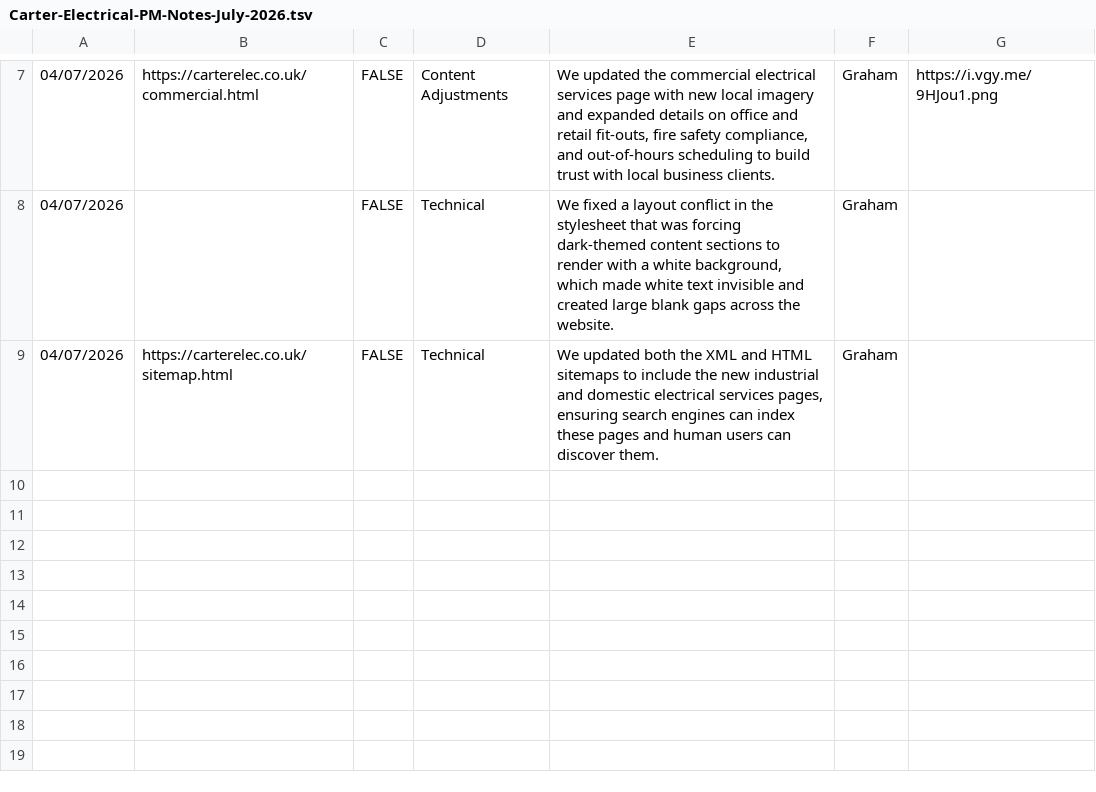
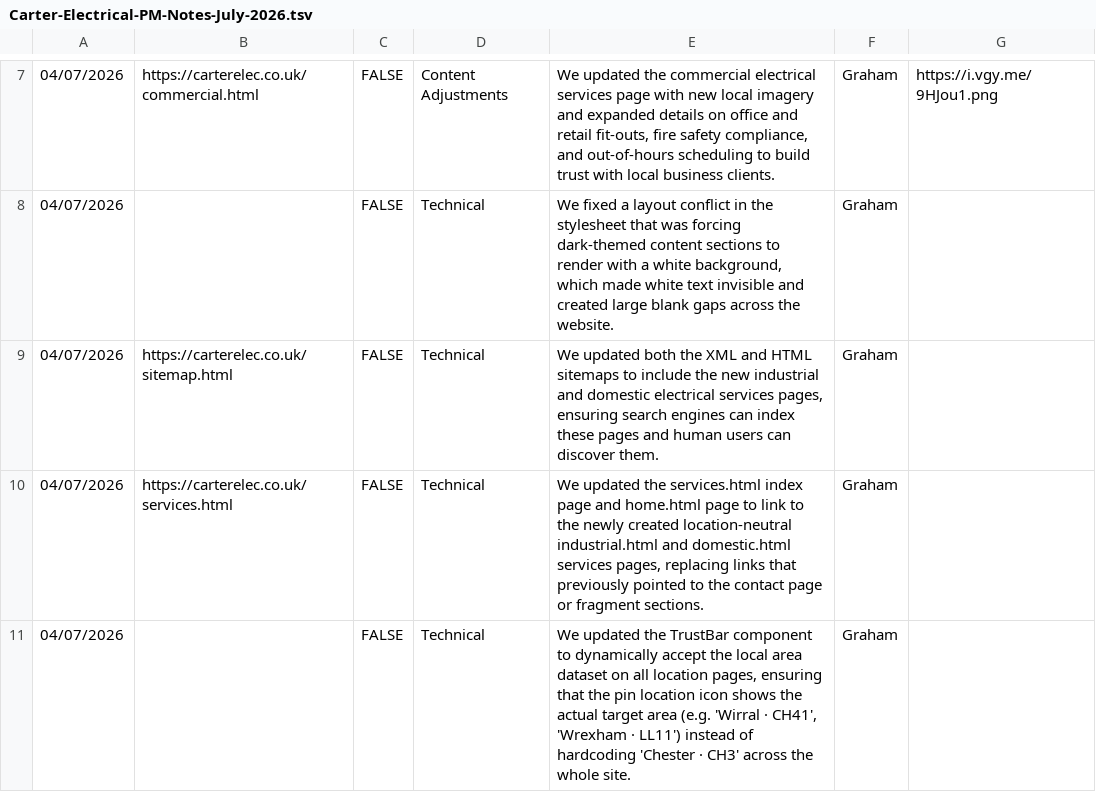
Before and after one commit to gmac222/carter-electrical-website, a TSV file: Carter-Electrical-PM-Notes-July-2026.tsv, drawn as a sheet; only a part is shown, gaps mark what is left out; the diff names each change by its address in the sheet, - before the commit and + after, or states it on an @@ line.

Commit message:
Add log entries for linking service pages and fixing location trustbars

```diff
--- a/Carter-Electrical-PM-Notes-July-2026.tsv
+++ b/Carter-Electrical-PM-Notes-July-2026.tsv
+row 10: 04/07/2026 | https://carterelec.co.uk/services.html | FALSE | Technical | We updated the services.html index page and home.html page to link to the newly created location-neutral industrial.html and domestic.html services pages, replacing links that previously pointed to the contact page or fragment sections. | Graham
+row 11: 04/07/2026 |  | FALSE | Technical | We updated the TrustBar component to dynamically accept the local area dataset on all location pages, ensuring that the pin location icon shows the actual target area (e.g. 'Wirral · CH41', 'Wrexham · LL11') instead of hardcoding 'Chester · CH3' across the whole site. | Graham
```
